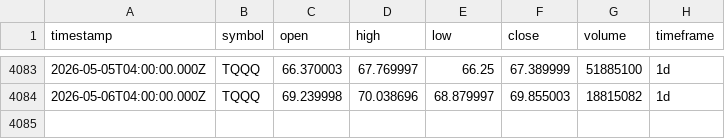
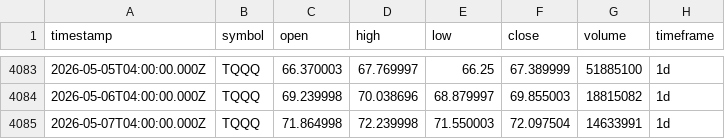
Before and after one commit to adad09382/tqqq-sniper, a CSV file: data/TQQQ_1d.csv, drawn as a sheet; only a part is shown, gaps mark what is left out.

```diff
--- a/data/TQQQ_1d.csv
+++ b/data/TQQQ_1d.csv
@@ -4084 +4084,2 @@ timestamp,symbol,open,high,low,close,volume,timeframe
 2026-05-06T04:00:00.000Z,TQQQ,69.239998,70.038696,68.879997,69.855003,18815082,1d
+2026-05-07T04:00:00.000Z,TQQQ,71.864998,72.239998,71.550003,72.097504,14633991,1d
```
Also changed, not shown: data/QQQ_1d.csv.
